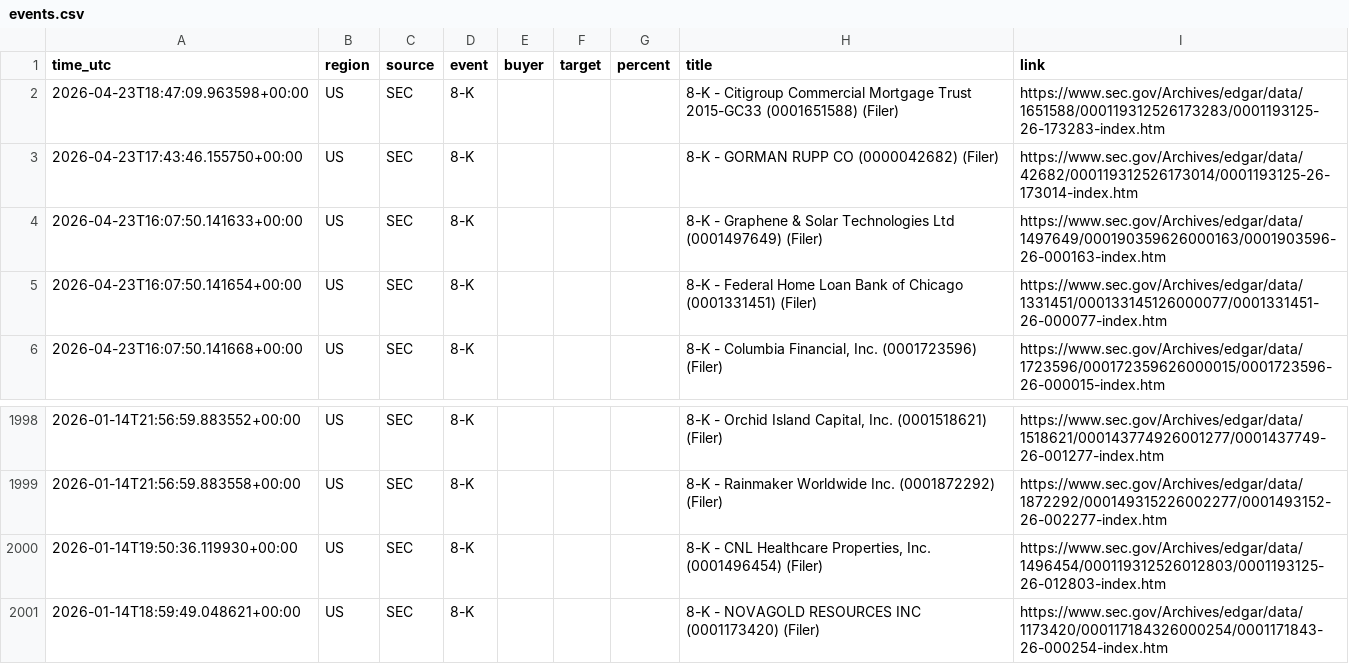
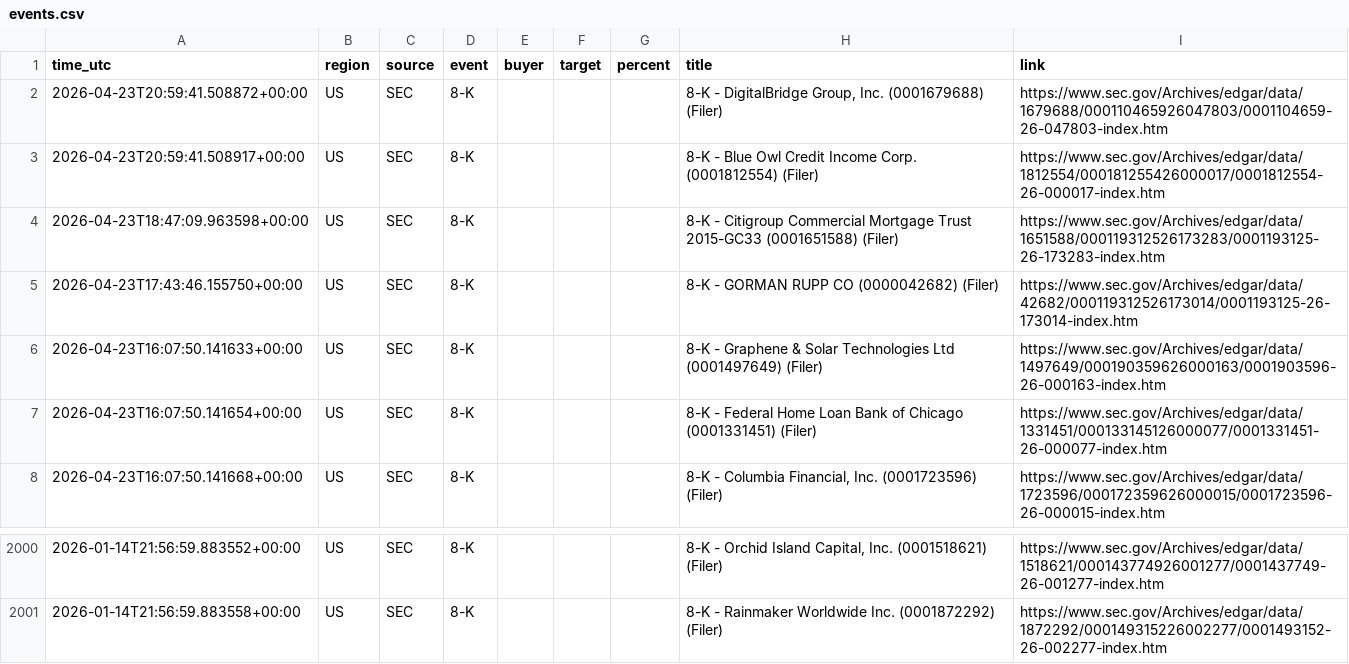
Before and after one commit to 495m5mghnv-arch/StakeWatch-, a CSV file: docs/events.csv, drawn as a sheet; only a part is shown, gaps mark what is left out; removed rows and columns are numbered as before the commit, all else as after; the diff names each change by its address in the sheet, - before the commit and + after, or states it on an @@ line.

Commit message:
Update SEC data

```diff
--- a/docs/events.csv
+++ b/docs/events.csv
+row 2: 2026-04-23T20:59:41.508872+00:00 | US | SEC | 8-K |  |  |  | 8-K - DigitalBridge Group, Inc. (0001679688) (Filer) | https://www.sec.gov/Archives/edgar/data/1679688/000110465926047803/0001104659-26-047803-index.htm
+row 3: 2026-04-23T20:59:41.508917+00:00 | US | SEC | 8-K |  |  |  | 8-K - Blue Owl Credit Income Corp. (0001812554) (Filer) | https://www.sec.gov/Archives/edgar/data/1812554/000181255426000017/0001812554-26-000017-index.htm
-row 2000: 2026-01-14T19:50:36.119930+00:00 | US | SEC | 8-K |  |  |  | 8-K - CNL Healthcare Properties, Inc. (0001496454) (Filer) | https://www.sec.gov/Archives/edgar/data/1496454/000119312526012803/0001193125-26-012803-index.htm
-row 2001: 2026-01-14T18:59:49.048621+00:00 | US | SEC | 8-K |  |  |  | 8-K - NOVAGOLD RESOURCES INC (0001173420) (Filer) | https://www.sec.gov/Archives/edgar/data/1173420/000117184326000254/0001171843-26-000254-index.htm
```
Also changed, not shown: events.csv, 3 other files.
